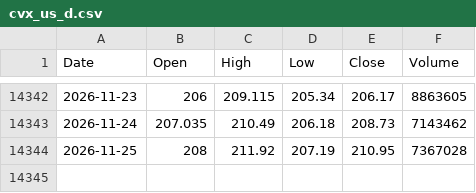
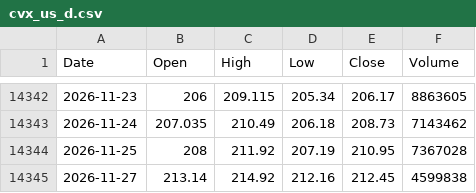
Before and after one commit to tblackfd/cvx-price, a CSV file: cvx_us_d.csv, drawn as a sheet; only a part is shown, gaps mark what is left out; the diff names each change by its address in the sheet, - before the commit and + after, or states it on an @@ line.

```diff
--- a/cvx_us_d.csv
+++ b/cvx_us_d.csv
+row 14345: 2026-11-27 | 213.14 | 214.92 | 212.16 | 212.45 | 4599838
```
Also changed, not shown: 1 other file.
